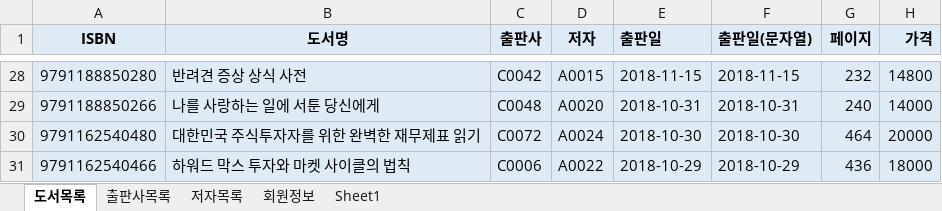
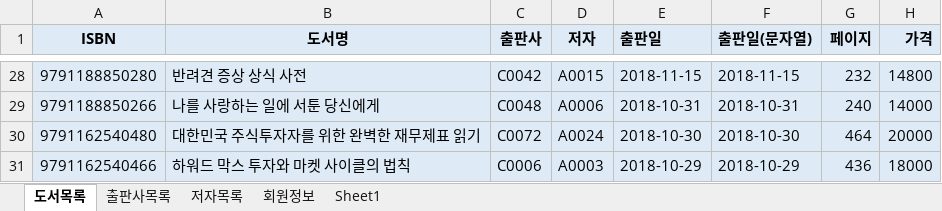
Before and after one commit to ioo1332/Biz_403_2021_04_DBMS, an Excel workbook: 도서대여 프로젝트/샘플-도서정보(2021-05-03).xlsx, sheet 도서목록, drawn as a sheet; only a part is shown, gaps mark what is left out; values as stored, in another font and other column widths than the file's, no borders; the diff covers the shown part only; the diff names each change by its address in the sheet, - before the commit and + after, or states it on an @@ line.

```diff
--- a/도서대여 프로젝트/샘플-도서정보(2021-05-03).xlsx (sheet 도서목록)
+++ b/도서대여 프로젝트/샘플-도서정보(2021-05-03).xlsx (sheet 도서목록)
-D29 (저자): A0020
+D29 (저자): A0006
-D31 (저자): A0022
+D31 (저자): A0003
```
Also changed, not shown: 26 edited cells elsewhere in this sheet, 도서정보/도서정보-테이블명세.xlsx, 9 other files.
